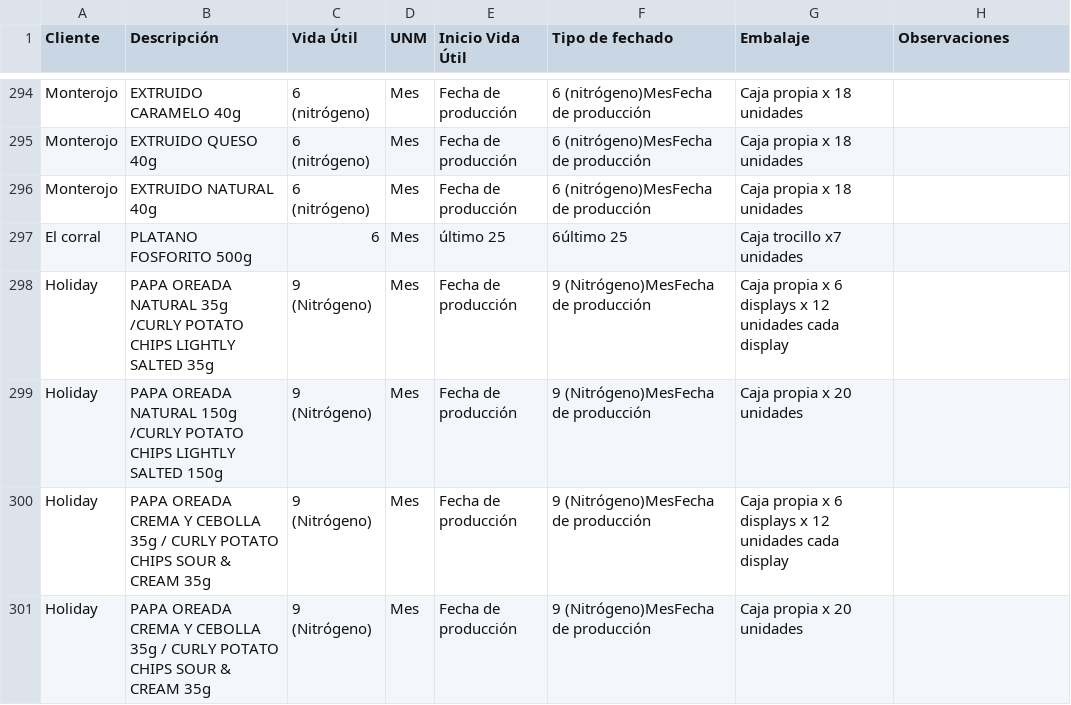
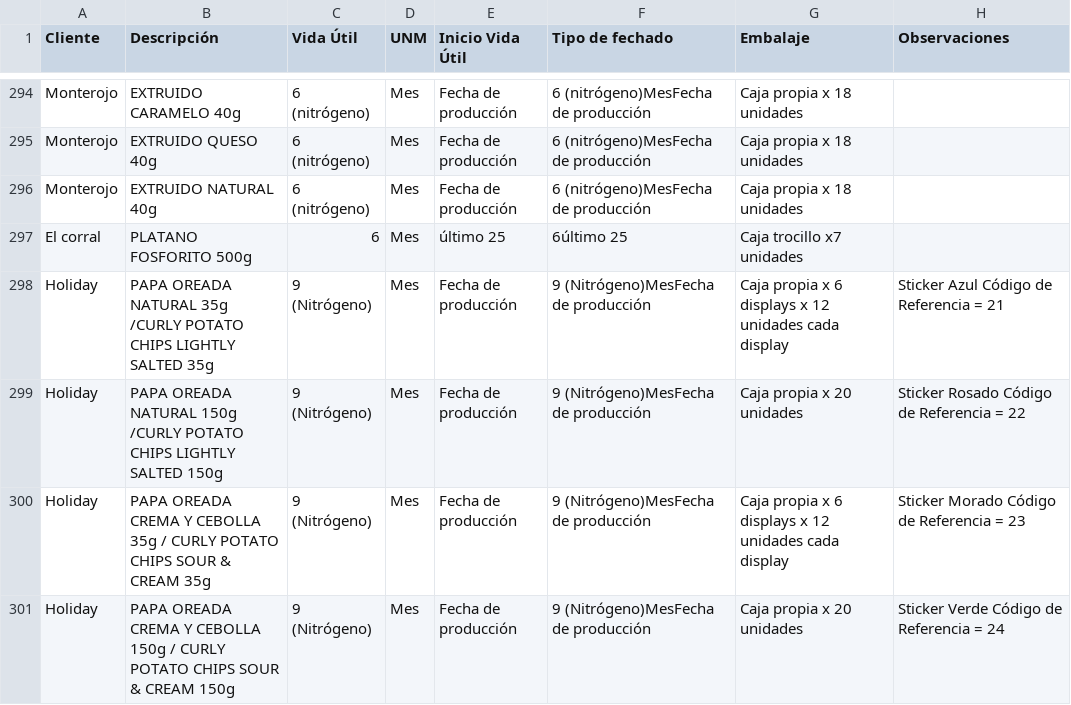
Before and after one commit to analistasgcproductosvicky-max/calculadora-fechas-vencimiento, a CSV file: productos.csv, drawn as a sheet; only a part is shown, gaps mark what is left out.

Commit message:
Update productos.csv

```diff
--- a/productos.csv
+++ b/productos.csv
@@ -297,5 +297,5 @@ Monterojo,EXTRUIDO NATURAL 40g,6 (nitrógeno),Mes,Fecha de producción,6 (nitró
 El corral,PLATANO FOSFORITO 500g,6,Mes,último 25,6último 25,Caja trocillo x7 unidades,
-Holiday,PAPA OREADA NATURAL 35g /CURLY POTATO CHIPS LIGHTLY SALTED 35g,9 (Nitrógeno),Mes,Fecha de producción,9 (Nitrógeno)MesFecha de producción,Caja propia x 6 displays x 12 unidades cada display,
-Holiday,PAPA OREADA NATURAL 150g /CURLY POTATO CHIPS LIGHTLY SALTED 150g,9 (Nitrógeno),Mes,Fecha de producción,9 (Nitrógeno)MesFecha de producción,Caja propia x 20 unidades,
-Holiday,PAPA OREADA CREMA Y CEBOLLA 35g / CURLY POTATO CHIPS SOUR & CREAM 35g,9 (Nitrógeno),Mes,Fecha de producción,9 (Nitrógeno)MesFecha de producción,Caja propia x 6 displays x 12 unidades cada display,
-Holiday,PAPA OREADA CREMA Y CEBOLLA 35g / CURLY POTATO CHIPS SOUR & CREAM 35g,9 (Nitrógeno),Mes,Fecha de producción,9 (Nitrógeno)MesFecha de producción,Caja propia x 20 unidades,
+Holiday,PAPA OREADA NATURAL 35g /CURLY POTATO CHIPS LIGHTLY SALTED 35g,9 (Nitrógeno),Mes,Fecha de producción,9 (Nitrógeno)MesFecha de producción,Caja propia x 6 displays x 12 unidades cada display, Sticker Azul Código de Referencia = 21
+Holiday,PAPA OREADA NATURAL 150g /CURLY POTATO CHIPS LIGHTLY SALTED 150g,9 (Nitrógeno),Mes,Fecha de producción,9 (Nitrógeno)MesFecha de producción,Caja propia x 20 unidades, Sticker Rosado Código de Referencia = 22
+Holiday,PAPA OREADA CREMA Y CEBOLLA 35g / CURLY POTATO CHIPS SOUR & CREAM 35g,9 (Nitrógeno),Mes,Fecha de producción,9 (Nitrógeno)MesFecha de producción,Caja propia x 6 displays x 12 unidades cada display, Sticker Morado Código de Referencia = 23
+Holiday,PAPA OREADA CREMA Y CEBOLLA 150g / CURLY POTATO CHIPS SOUR & CREAM 150g,9 (Nitrógeno),Mes,Fecha de producción,9 (Nitrógeno)MesFecha de producción,Caja propia x 20 unidades, Sticker Verde Código de Referencia = 24
```
